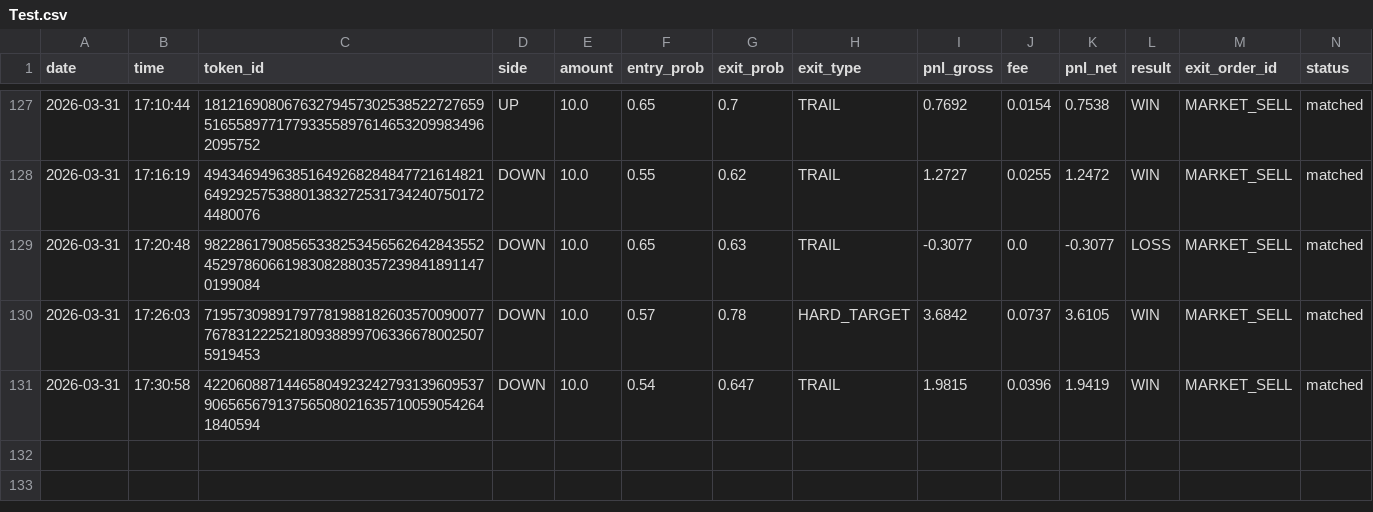
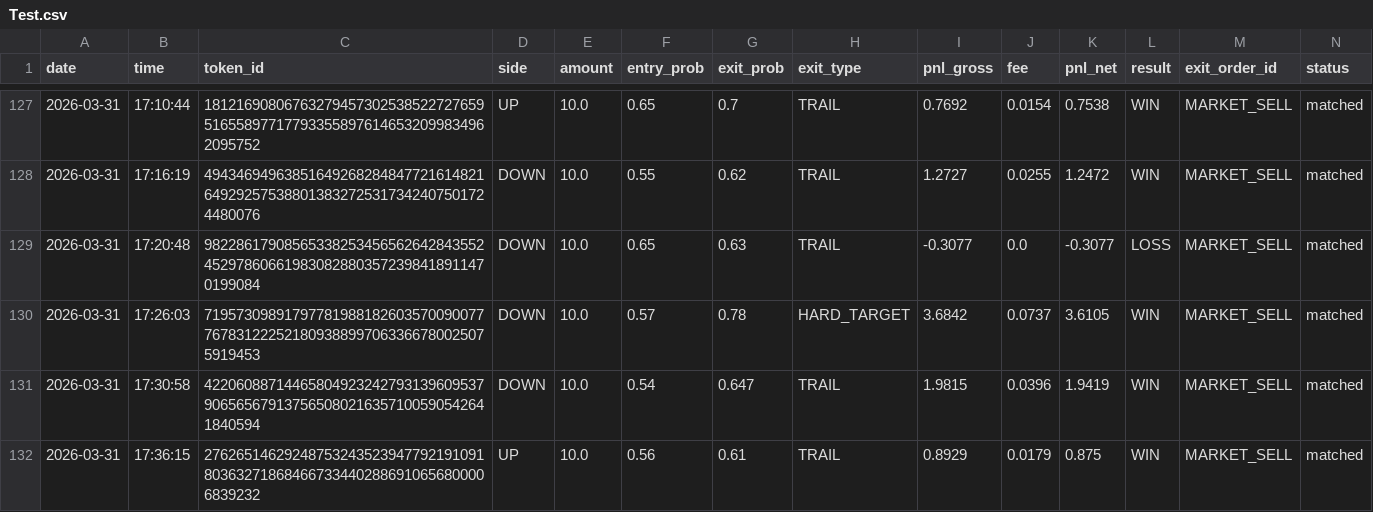
Before and after one commit to gutu99/bot-dashboard, a CSV file: Test.csv, drawn as a sheet; only a part is shown, gaps mark what is left out.

```diff
--- a/Test.csv
+++ b/Test.csv
@@ -131 +131,2 @@ date,time,token_id,side,amount,entry_prob,exit_prob,exit_type,pnl_gross,fee,pnl_
 2026-03-31,17:30:58,42206088714465804923242793139609537906565679137565080216357100590542641840594,DOWN,10.0,0.54,0.647,TRAIL,1.9815,0.0396,1.9419,WIN,MARKET_SELL,matched
+2026-03-31,17:36:15,27626514629248753243523947792191091803632718684667334402886910656800006839232,UP,10.0,0.56,0.61,TRAIL,0.8929,0.0179,0.875,WIN,MARKET_SELL,matched
```
Also changed, not shown: TEST555.csv.
